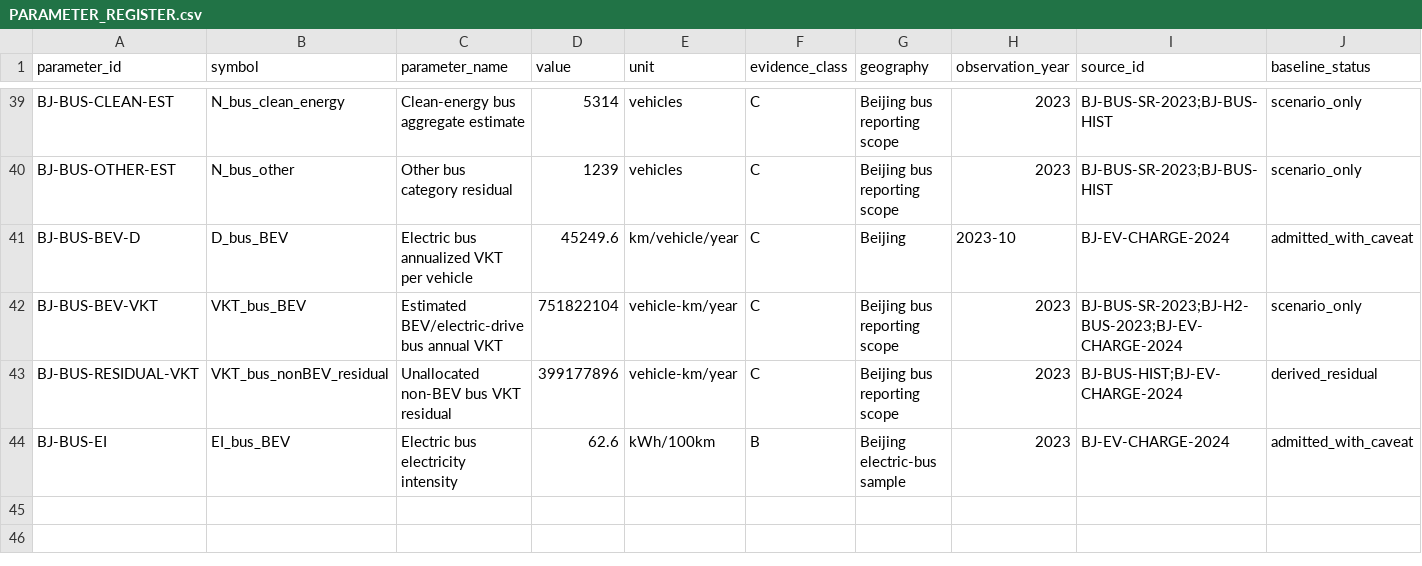
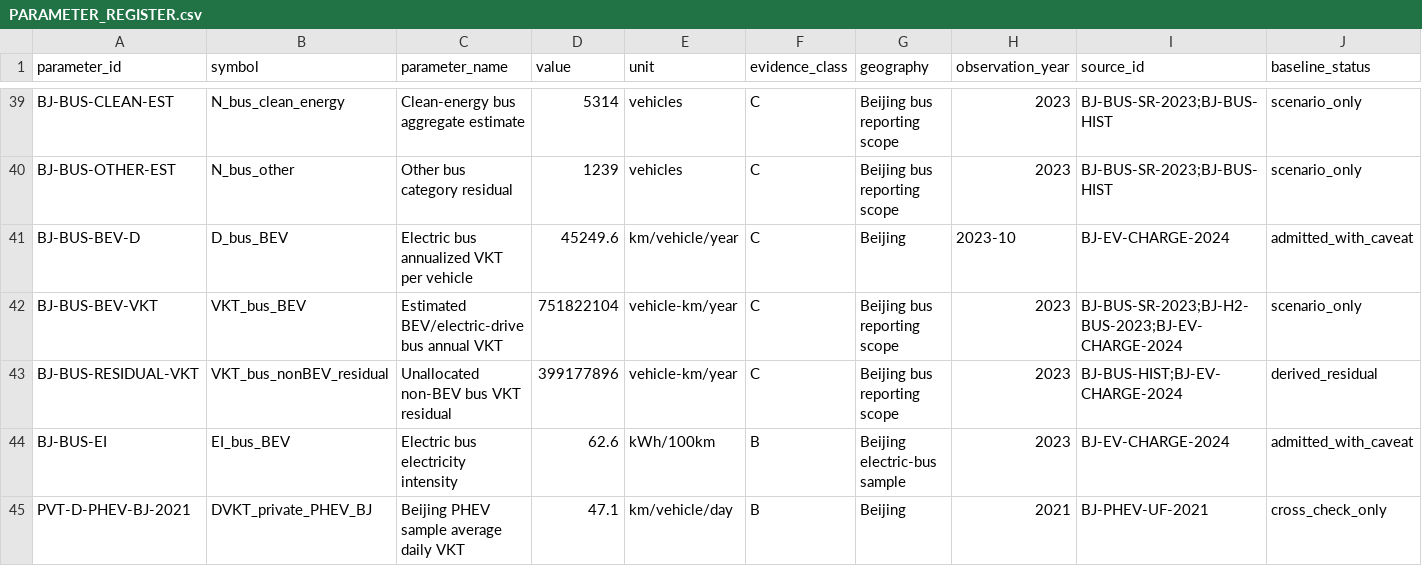
Before and after one commit to Alias0000001/APMCM-2023-C-Q5-Beijing, a CSV file: 05_Model_Inputs/PARAMETER_REGISTER.csv, drawn as a sheet; only a part is shown, gaps mark what is left out; rows hold the shown columns only; the diff names each change by its address in the sheet, - before the commit and + after, or states it on an @@ line.

Commit message:
Add Beijing PHEV daily-VKT cross-check

```diff
--- a/05_Model_Inputs/PARAMETER_REGISTER.csv
+++ b/05_Model_Inputs/PARAMETER_REGISTER.csv
+row 45: PVT-D-PHEV-BJ-2021 | DVKT_private_PHEV_BJ | Beijing PHEV sample average daily VKT | 47.1 | km/vehicle/day | B | Beijing | 2021 | BJ-PHEV-UF-2021 | cross_check_only
```
